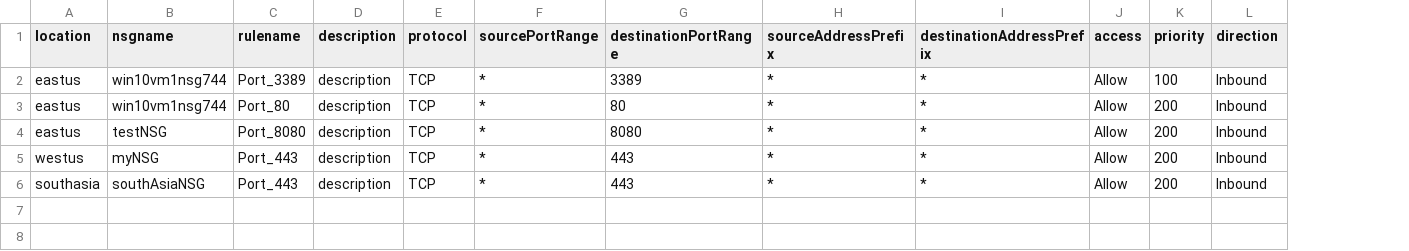
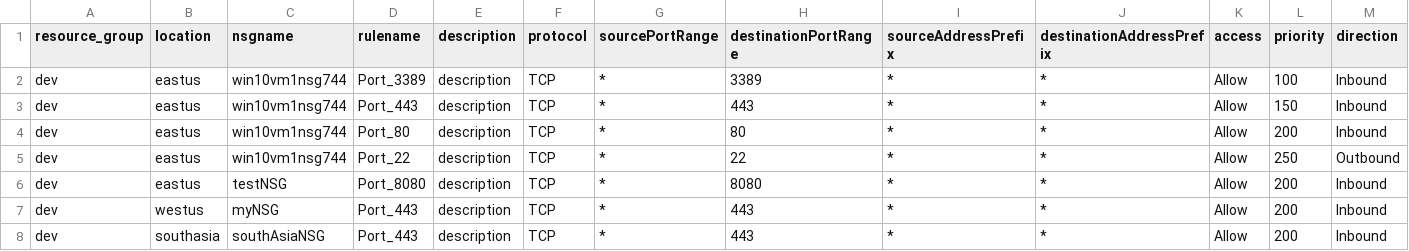
Before and after one commit to marlinspike/Grouper, a CSV file: grouper-sample.csv, drawn as a sheet; only a part is shown; addresses are those after the commit; rows hold the shown columns only; the diff names each change by its address in the sheet, - before the commit and + after, or states it on an @@ line.

Commit message:
Updated parser. Added resource_group to NSG

```diff
--- a/grouper-sample.csv
+++ b/grouper-sample.csv
+column A (resource_group), row 2: dev; row 4: dev; rows 6-8: all dev
+row 3: dev | eastus | win10vm1nsg744 | Port_443 | description | TCP | * | 443 | * | * | Allow | 150 | Inbound
+row 5: dev | eastus | win10vm1nsg744 | Port_22 | description | TCP | * | 22 | * | * | Allow | 250 | Outbound
```
Also changed, not shown: 7 other files.
